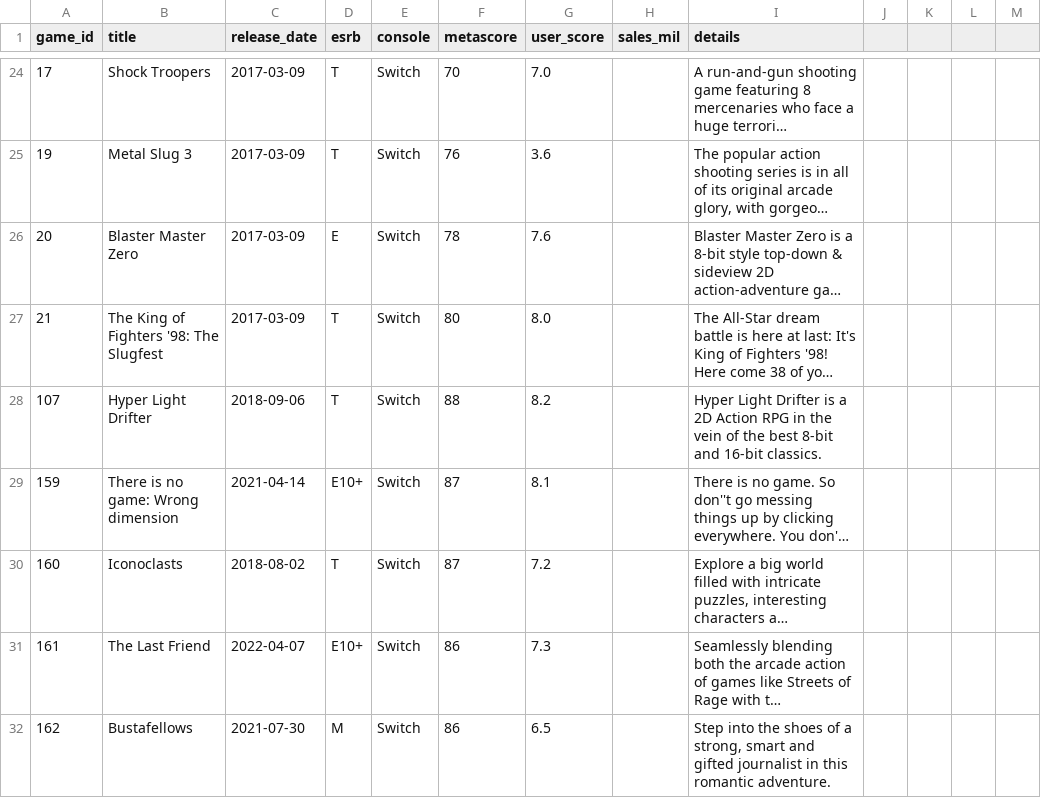
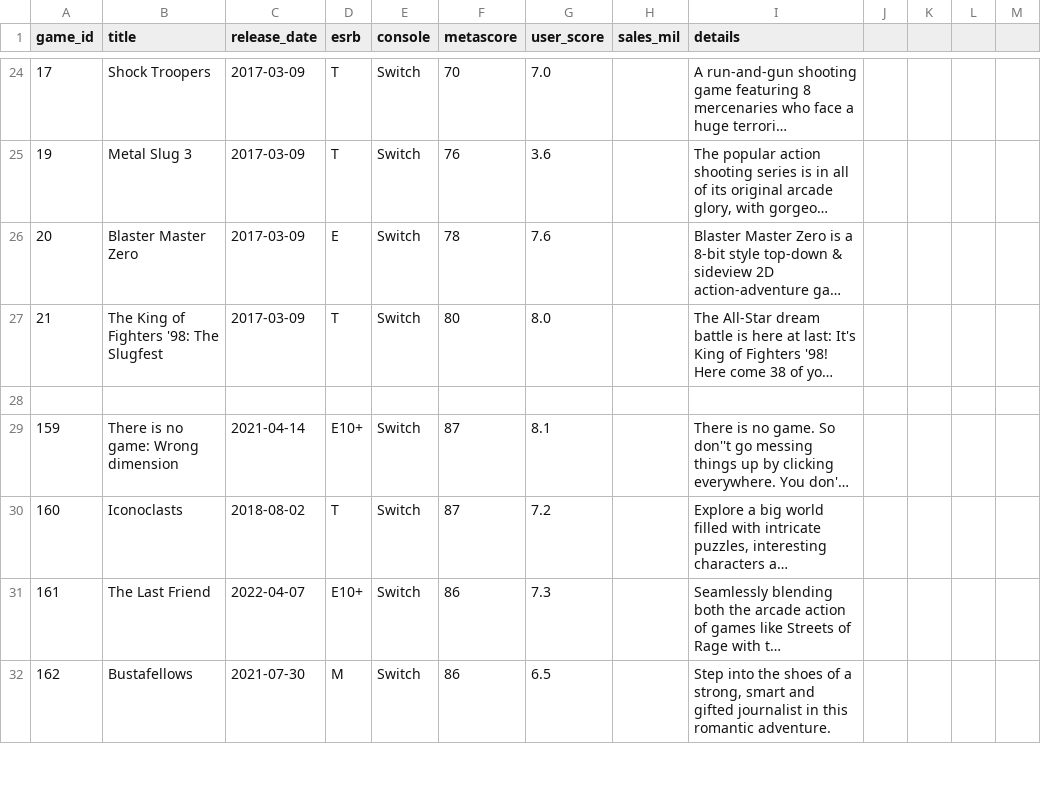
Before and after one commit to rdang4/nintendo-database, a CSV file: Datasets/game.csv, drawn as a sheet; only a part is shown, gaps mark what is left out; long unchanged cells end in …; the diff names each change by its address in the sheet, - before the commit and + after, or states it on an @@ line.

Commit message:
Update game.csv

```diff
--- a/Datasets/game.csv
+++ b/Datasets/game.csv
-row 28: 107 | Hyper Light Drifter | 2018-09-06 | T | Switch | 88 | 8.2 |  | Hyper Light Drifter is a 2D Action RPG in the vein of the best 8-bit and 16-bit classics.
+row 28: (empty)
```
